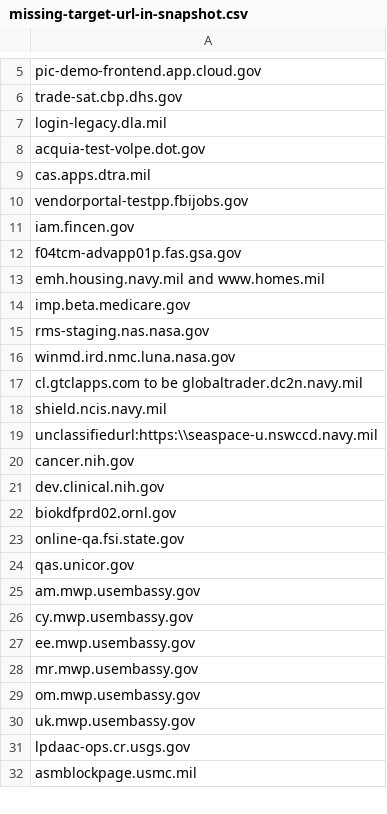
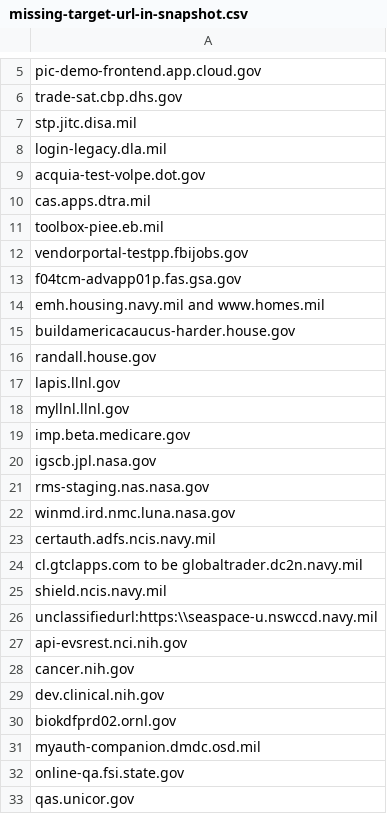
Before and after one commit to meefs/site-scanning-analysis, a CSV file: reports/missing-target-url-in-snapshot.csv, drawn as a sheet; only a part is shown, gaps mark what is left out; the shorter side is filled out with more unchanged rows; removed rows and columns are numbered as before the commit, all else as after; the diff covers the shown part only; the diff names each change by its address in the sheet, - before the commit and + after, or states it on an @@ line.

```diff
--- a/reports/missing-target-url-in-snapshot.csv
+++ b/reports/missing-target-url-in-snapshot.csv
+row 7: stp.jitc.disa.mil
+row 11: toolbox-piee.eb.mil
-row 11: iam.fincen.gov
+row 15: buildamericacaucus-harder.house.gov
+row 16: randall.house.gov
+row 17: lapis.llnl.gov
+row 18: myllnl.llnl.gov
+row 20: igscb.jpl.nasa.gov
+row 23: certauth.adfs.ncis.navy.mil
+row 27: api-evsrest.nci.nih.gov
+row 31: myauth-companion.dmdc.osd.mil
```
Also changed, not shown: 1 removed row elsewhere in this file.
